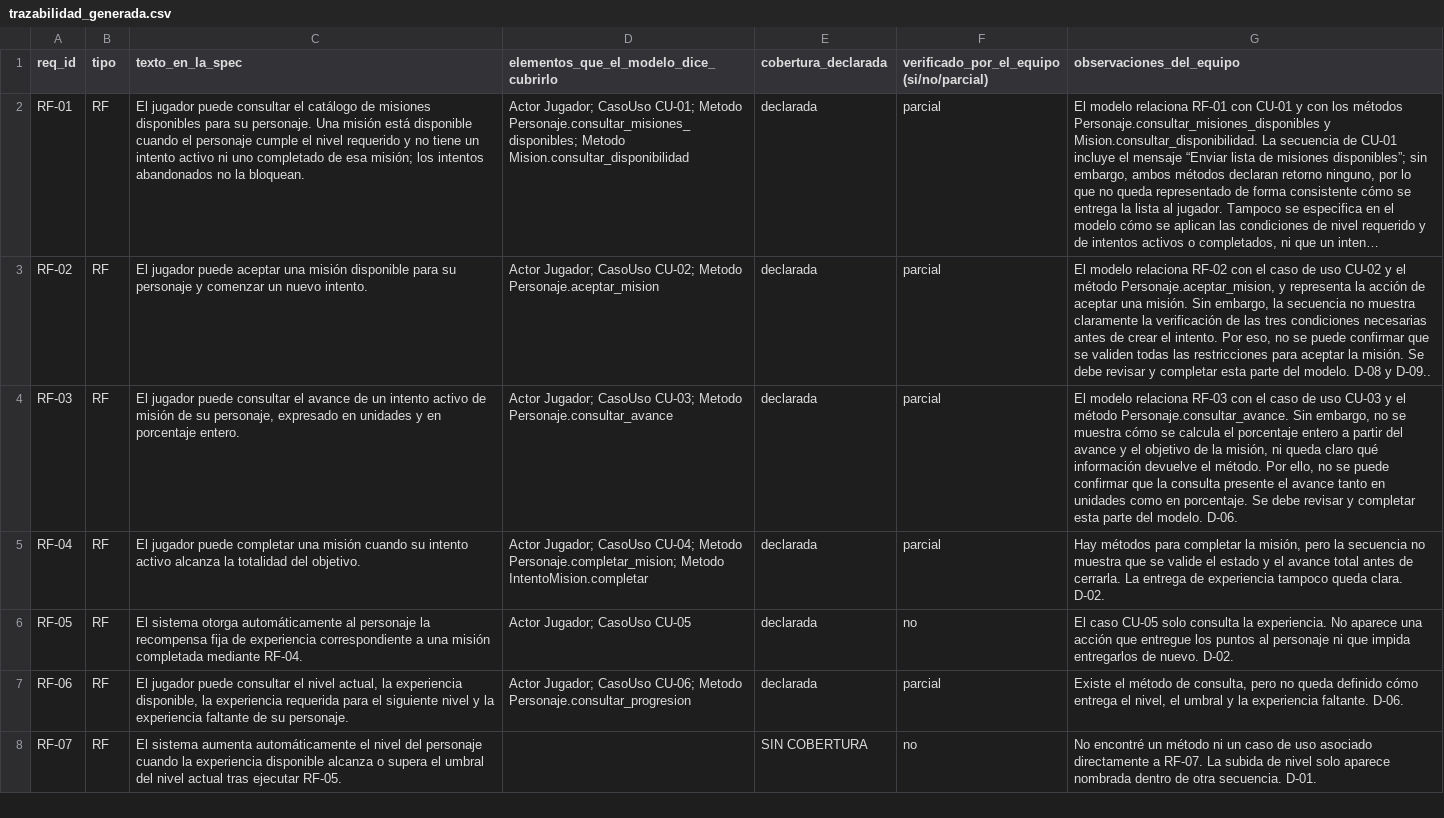
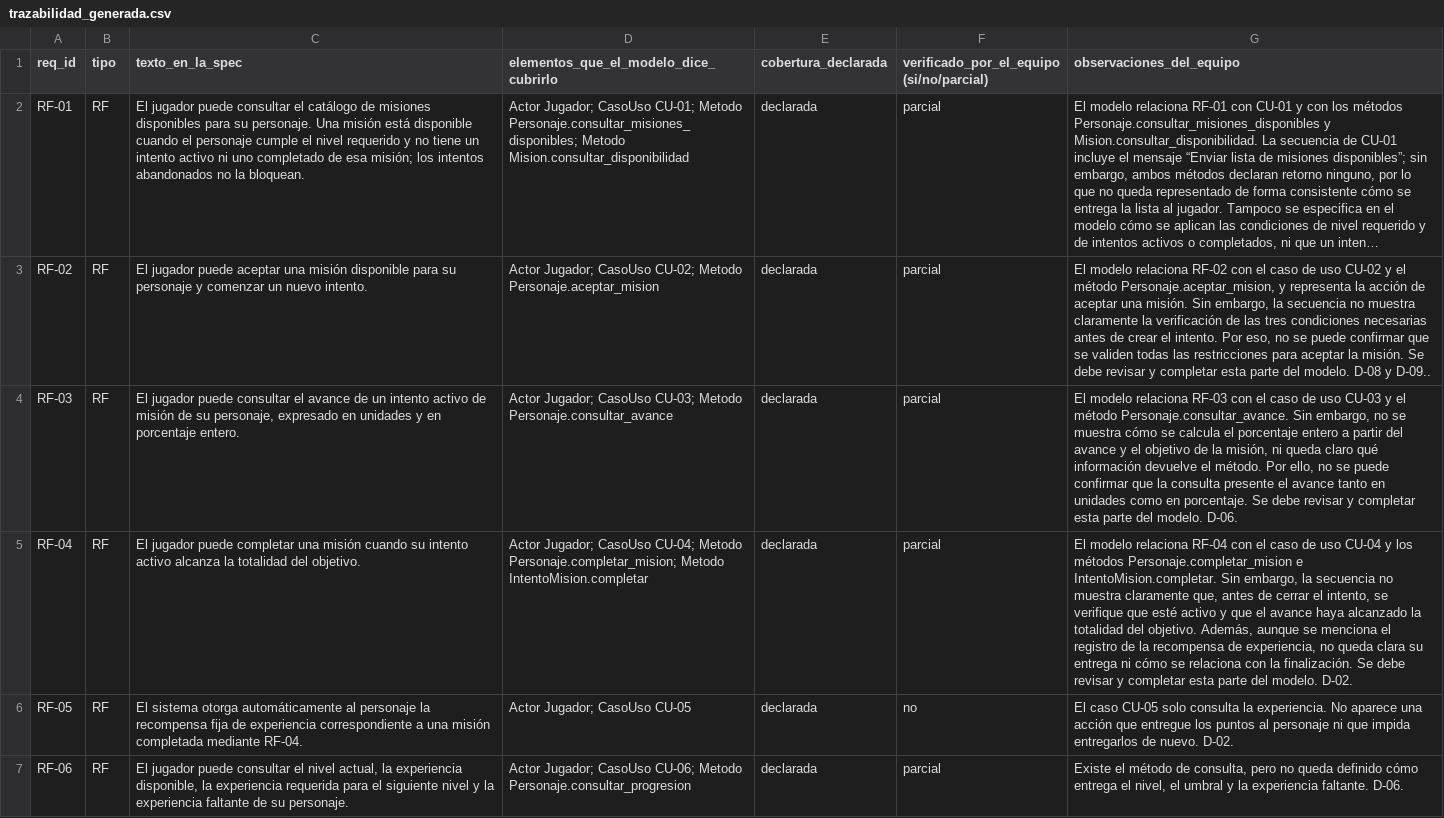
Before and after one commit to stephannynayleth01-coder/analisis-final-g4, a CSV file: salida/trazabilidad_generada.csv, drawn as a sheet; only a part is shown; the shorter side is filled out with more unchanged rows; long unchanged cells end in …; the diff names each change by its address in the sheet, - before the commit and + after, or states it on an @@ line.

Commit message:
Update trazabilidad_generada.csv with new requirements

```diff
--- a/salida/trazabilidad_generada.csv
+++ b/salida/trazabilidad_generada.csv
-G5 (observaciones_del_equipo): Hay métodos para completar la misión, pero la secuencia no muestra que se valide el estado y el avance total antes de cerrarla. La entrega de experiencia tampoco queda clara. D-02.
+G5 (observaciones_del_equipo): El modelo relaciona RF-04 con el caso de uso CU-04 y los métodos Personaje.completar_mision e IntentoMision.completar. Sin embargo, la secuencia no muestra claramente que, antes de cerrar el intento, se verifique que esté activo y que el avance haya alcanzado la totalidad del objetivo. Además, aunque se menciona el registro de la recompensa de experiencia, no queda clara su entrega ni cómo se relaciona con la finalización. Se debe revisar y completar esta parte del modelo. D-02.
```
